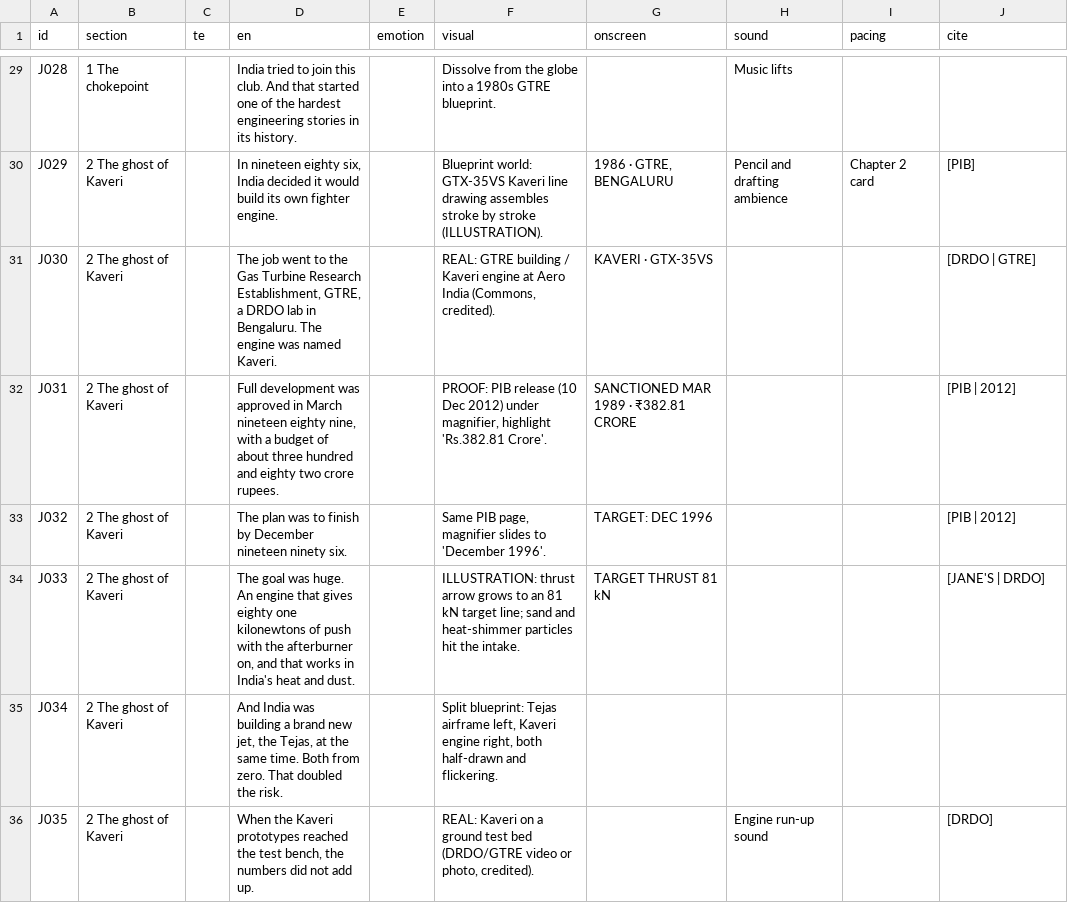
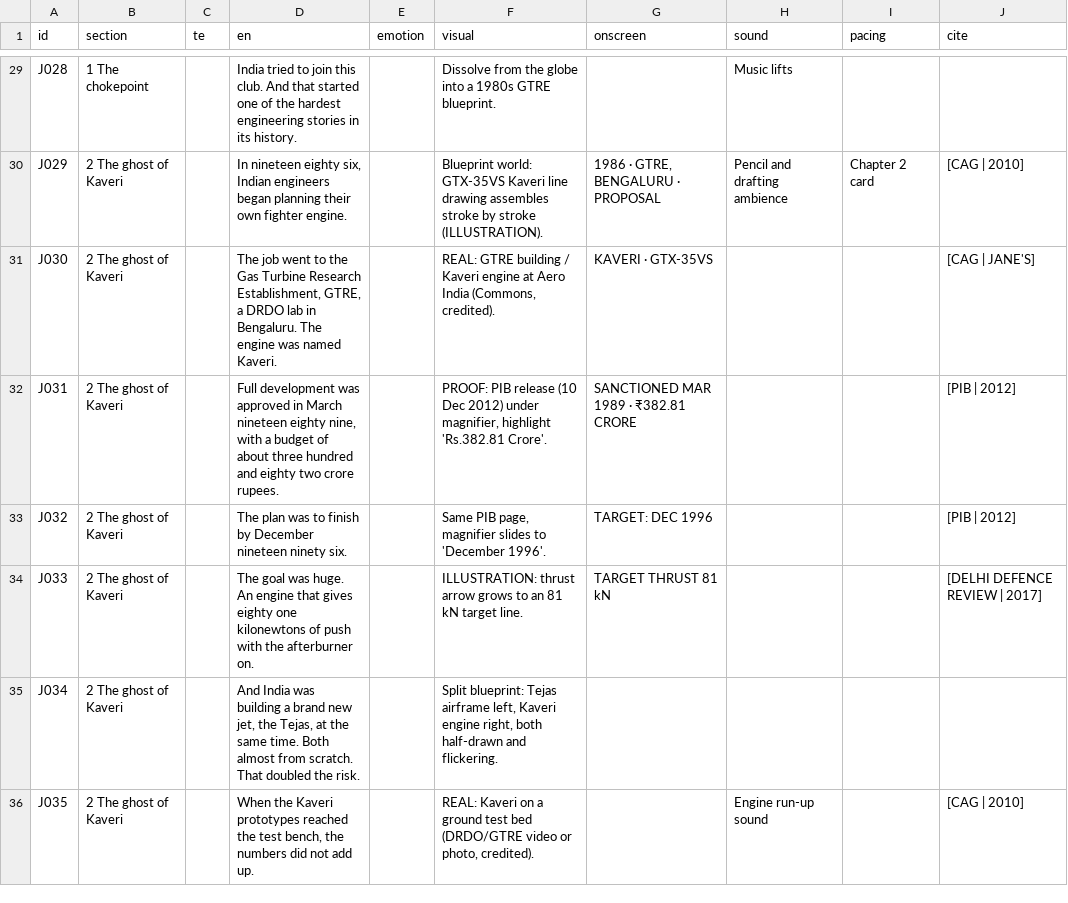
Before and after one commit to mkmk749278/Creator, a TSV file: projects/jet-engine-paradox/script.full.tsv, drawn as a sheet; only a part is shown, gaps mark what is left out; the diff covers the shown part only; the diff names each change by its address in the sheet, - before the commit and + after, or states it on an @@ line.

```diff
--- a/projects/jet-engine-paradox/script.full.tsv
+++ b/projects/jet-engine-paradox/script.full.tsv
-D30 (en): …eighty six, India decided it would build its own fighter…
+D30 (en): …eighty six, Indian engineers began planning their own fighter…
-G30 (onscreen): 1986 · GTRE, BENGALURU
+G30 (onscreen): 1986 · GTRE, BENGALURU · PROPOSAL
-J30 (cite): [PIB]
+J30 (cite): [CAG | 2010]
-J31 (cite): [DRDO | GTRE]
+J31 (cite): [CAG | JANE'S]
-D34 (en): …the afterburner on, and that works in India's heat and dust.
+D34 (en): …the afterburner on.
-F34 (visual): …kN target line; sand and heat-shimmer particles hit the intake.
+F34 (visual): …kN target line.
-J34 (cite): [JANE'S | DRDO]
+J34 (cite): [DELHI DEFENCE REVIEW | 2017]
-D35 (en): …time. Both from zero. That doubled…
+D35 (en): …time. Both almost from scratch. That doubled…
-J36 (cite): [DRDO]
+J36 (cite): [CAG | 2010]
```
Also changed, not shown: 62 edited cells elsewhere in this file, projects/jet-engine-paradox/script.tsv, 8 other files.
